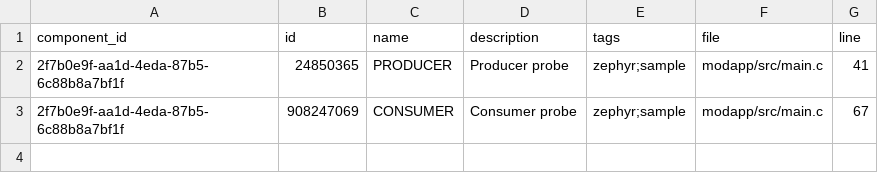
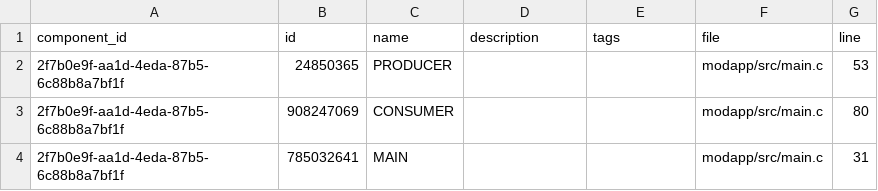
Before and after one commit to auxoncorp/modality-zephyr, a CSV file: modality-manifests/probes.csv, drawn as a sheet.

```diff
--- a/modality-manifests/probes.csv
+++ b/modality-manifests/probes.csv
@@ -1,3 +1,4 @@
 component_id,id,name,description,tags,file,line
-2f7b0e9f-aa1d-4eda-87b5-6c88b8a7bf1f,24850365,PRODUCER,Producer probe,zephyr;sample,modapp/src/main.c,41
-2f7b0e9f-aa1d-4eda-87b5-6c88b8a7bf1f,908247069,CONSUMER,Consumer probe,zephyr;sample,modapp/src/main.c,67
+2f7b0e9f-aa1d-4eda-87b5-6c88b8a7bf1f,24850365,PRODUCER,,,modapp/src/main.c,53
+2f7b0e9f-aa1d-4eda-87b5-6c88b8a7bf1f,908247069,CONSUMER,,,modapp/src/main.c,80
+2f7b0e9f-aa1d-4eda-87b5-6c88b8a7bf1f,785032641,MAIN,,,modapp/src/main.c,31
```
Also changed, not shown: modality-manifests/events.csv, 13 other files.
